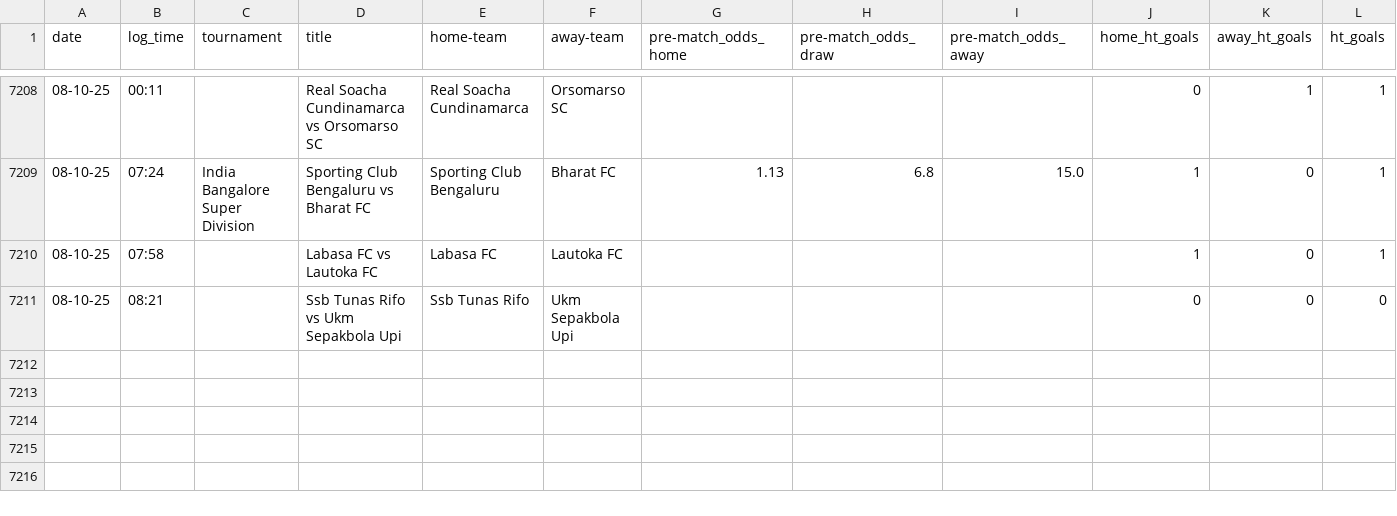
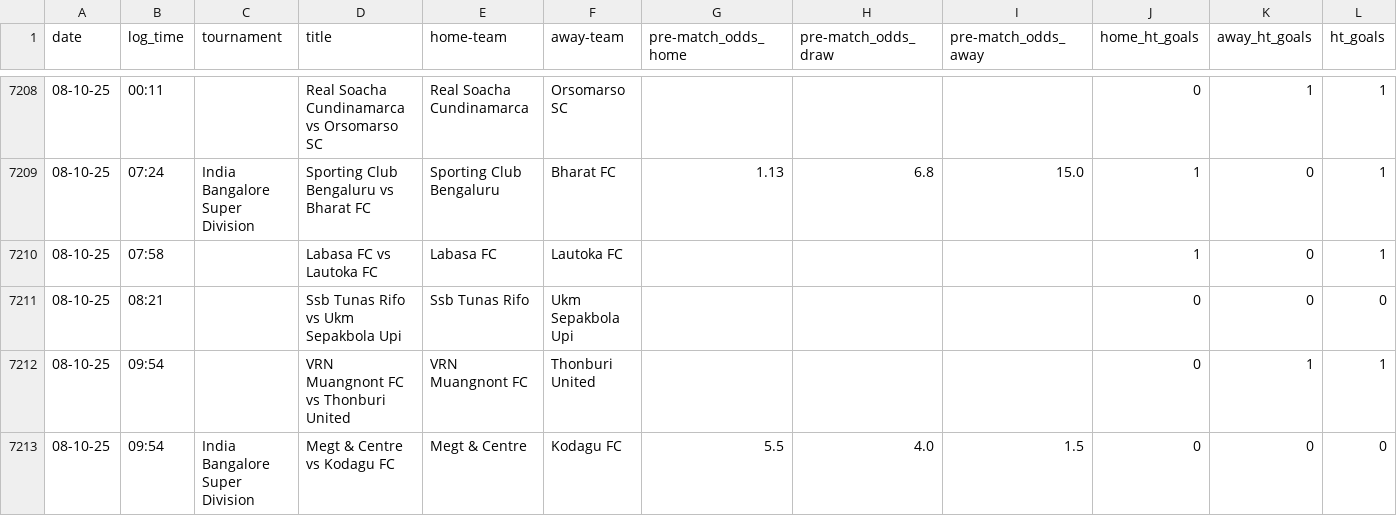
Before and after one commit to tomisile/atom, a CSV file: remote_alerts_log.csv, drawn as a sheet; only a part is shown, gaps mark what is left out.

```diff
--- a/remote_alerts_log.csv
+++ b/remote_alerts_log.csv
@@ -7211 +7211,3 @@ date,log_time,tournament,title,home-team,away-team,pre-match_odds_home,pre-match
 08-10-25,08:21,,Ssb Tunas Rifo vs Ukm Sepakbola Upi,Ssb Tunas Rifo,Ukm Sepakbola Upi,,,,0,0,0
+08-10-25,09:54,,VRN Muangnont FC vs Thonburi United,VRN Muangnont FC,Thonburi United,,,,0,1,1
+08-10-25,09:54,India Bangalore Super Division,Megt & Centre vs Kodagu FC,Megt & Centre,Kodagu FC,5.5,4.0,1.5,0,0,0
```
